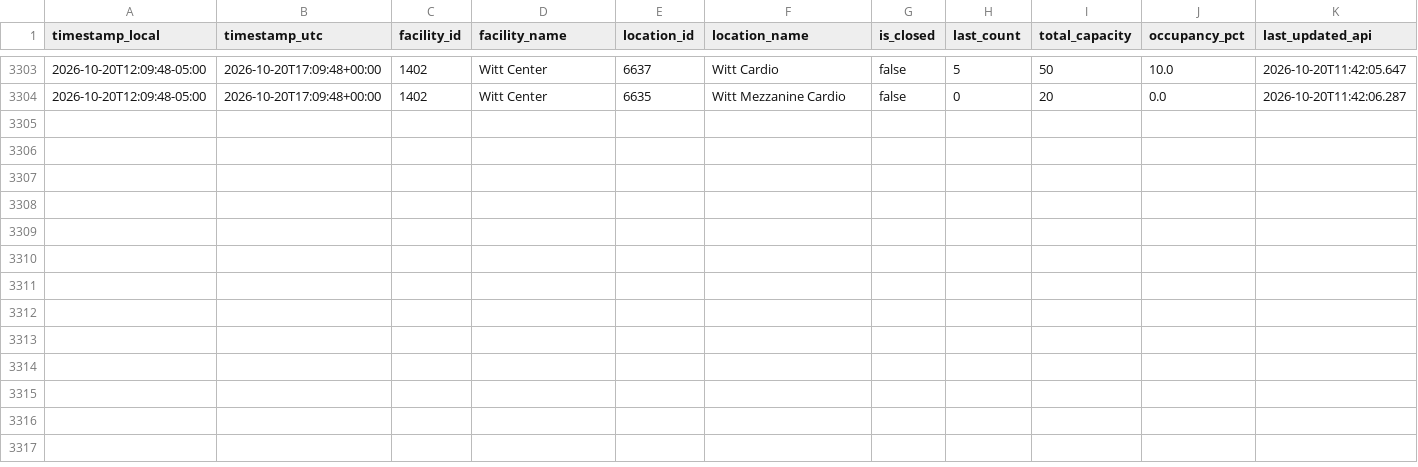
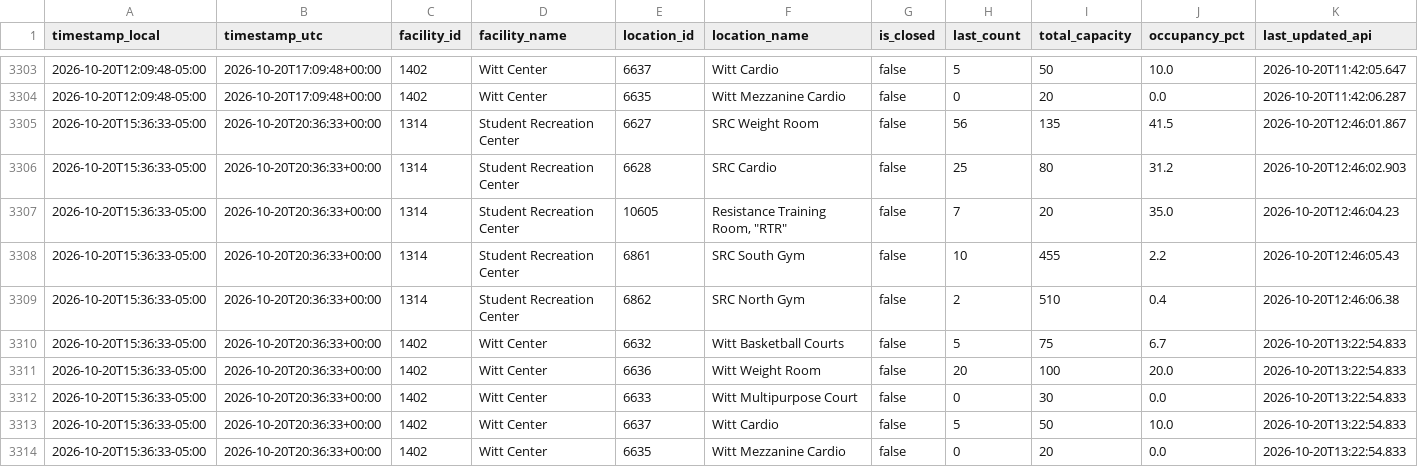
Before and after one commit to sandip1234-coder/occupancy_data_rec_center, a CSV file: data/occupancy.csv, drawn as a sheet; only a part is shown, gaps mark what is left out; rows hold the shown columns only; the diff names each change by its address in the sheet, - before the commit and + after, or states it on an @@ line.

```diff
--- a/data/occupancy.csv
+++ b/data/occupancy.csv
+row 3305: 2026-10-20T15:36:33-05:00 | 2026-10-20T20:36:33+00:00 | 1314 | Student Recreation Center | 6627 | SRC Weight Room | false | 56 | 135 | 41.5 | 2026-10-20T12:46:01.867
+row 3306: 2026-10-20T15:36:33-05:00 | 2026-10-20T20:36:33+00:00 | 1314 | Student Recreation Center | 6628 | SRC Cardio | false | 25 | 80 | 31.2 | 2026-10-20T12:46:02.903
+row 3307: 2026-10-20T15:36:33-05:00 | 2026-10-20T20:36:33+00:00 | 1314 | Student Recreation Center | 10605 | Resistance Training Room, "RTR" | false | 7 | 20 | 35.0 | 2026-10-20T12:46:04.23
+row 3308: 2026-10-20T15:36:33-05:00 | 2026-10-20T20:36:33+00:00 | 1314 | Student Recreation Center | 6861 | SRC South Gym | false | 10 | 455 | 2.2 | 2026-10-20T12:46:05.43
+row 3309: 2026-10-20T15:36:33-05:00 | 2026-10-20T20:36:33+00:00 | 1314 | Student Recreation Center | 6862 | SRC North Gym | false | 2 | 510 | 0.4 | 2026-10-20T12:46:06.38
+row 3310: 2026-10-20T15:36:33-05:00 | 2026-10-20T20:36:33+00:00 | 1402 | Witt Center | 6632 | Witt Basketball Courts | false | 5 | 75 | 6.7 | 2026-10-20T13:22:54.833
+row 3311: 2026-10-20T15:36:33-05:00 | 2026-10-20T20:36:33+00:00 | 1402 | Witt Center | 6636 | Witt Weight Room | false | 20 | 100 | 20.0 | 2026-10-20T13:22:54.833
+row 3312: 2026-10-20T15:36:33-05:00 | 2026-10-20T20:36:33+00:00 | 1402 | Witt Center | 6633 | Witt Multipurpose Court | false | 0 | 30 | 0.0 | 2026-10-20T13:22:54.833
+row 3313: 2026-10-20T15:36:33-05:00 | 2026-10-20T20:36:33+00:00 | 1402 | Witt Center | 6637 | Witt Cardio | false | 5 | 50 | 10.0 | 2026-10-20T13:22:54.833
+row 3314: 2026-10-20T15:36:33-05:00 | 2026-10-20T20:36:33+00:00 | 1402 | Witt Center | 6635 | Witt Mezzanine Cardio | false | 0 | 20 | 0.0 | 2026-10-20T13:22:54.833
```
